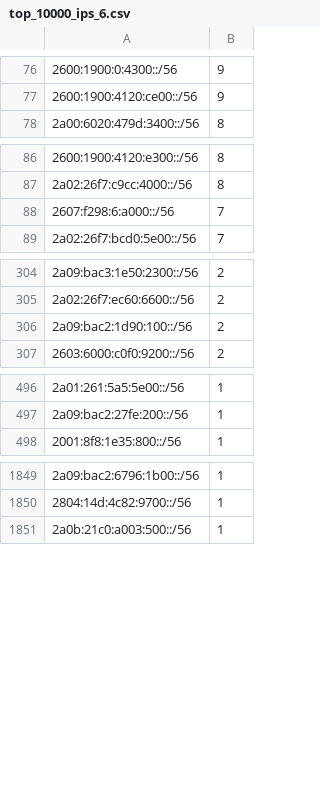
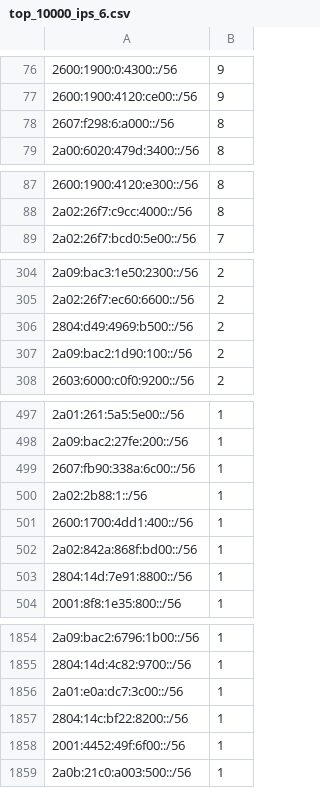
Before and after one commit to O-X-L/risk-db-lists, a CSV file: net/top_10000_ips_6.csv, drawn as a sheet; only a part is shown, gaps mark what is left out; the diff covers the shown part only.

Commit message:
List updates 2025-06-04

```diff
--- a/net/top_10000_ips_6.csv
+++ b/net/top_10000_ips_6.csv
@@ -77,2 +77,3 @@
 2600:1900:4120:ce00::/56,9
+2607:f298:6:a000::/56,8
 2a00:6020:479d:3400::/56,8
@@ -87,3 +88,2 @@
 2a02:26f7:c9cc:4000::/56,8
-2607:f298:6:a000::/56,7
 2a02:26f7:bcd0:5e00::/56,7
@@ -305,2 +305,3 @@
 2a02:26f7:ec60:6600::/56,2
+2804:d49:4969:b500::/56,2
 2a09:bac2:1d90:100::/56,2
@@ -497,2 +498,7 @@
 2a09:bac2:27fe:200::/56,1
+2607:fb90:338a:6c00::/56,1
+2a02:2b88:1::/56,1
+2600:1700:4dd1:400::/56,1
+2a02:842a:868f:bd00::/56,1
+2804:14d:7e91:8800::/56,1
 2001:8f8:1e35:800::/56,1
@@ -1850,2 +1855,5 @@
 2804:14d:4c82:9700::/56,1
+2a01:e0a:dc7:3c00::/56,1
+2804:14c:bf22:8200::/56,1
+2001:4452:49f:6f00::/56,1
 2a0b:21c0:a003:500::/56,1
```
Also changed, not shown: 1 added row and 1 removed row elsewhere in this file, asn/top_10000.csv, ip/top_10000.csv, 43 other files.
